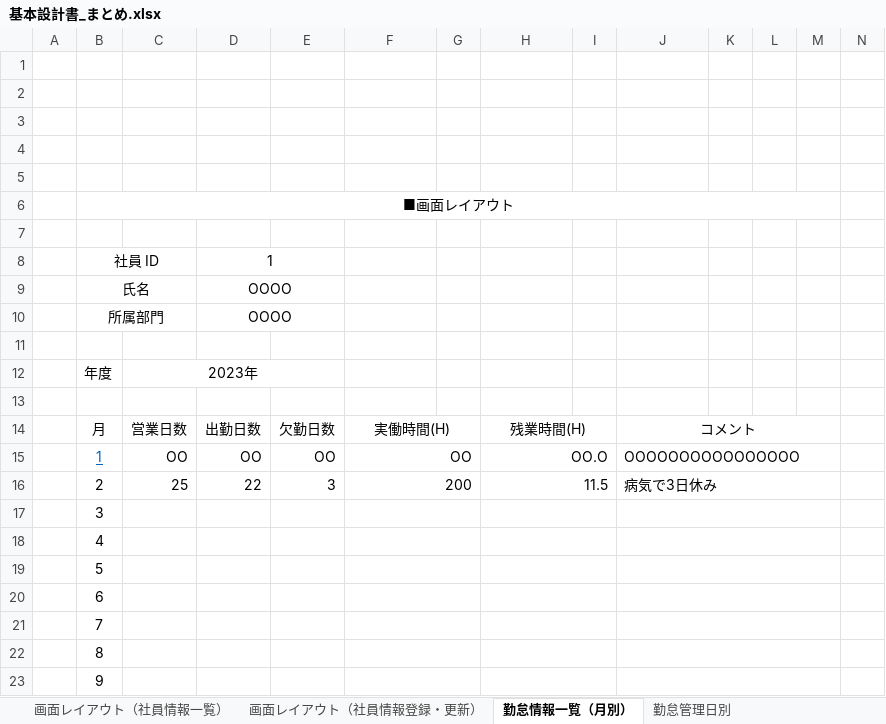
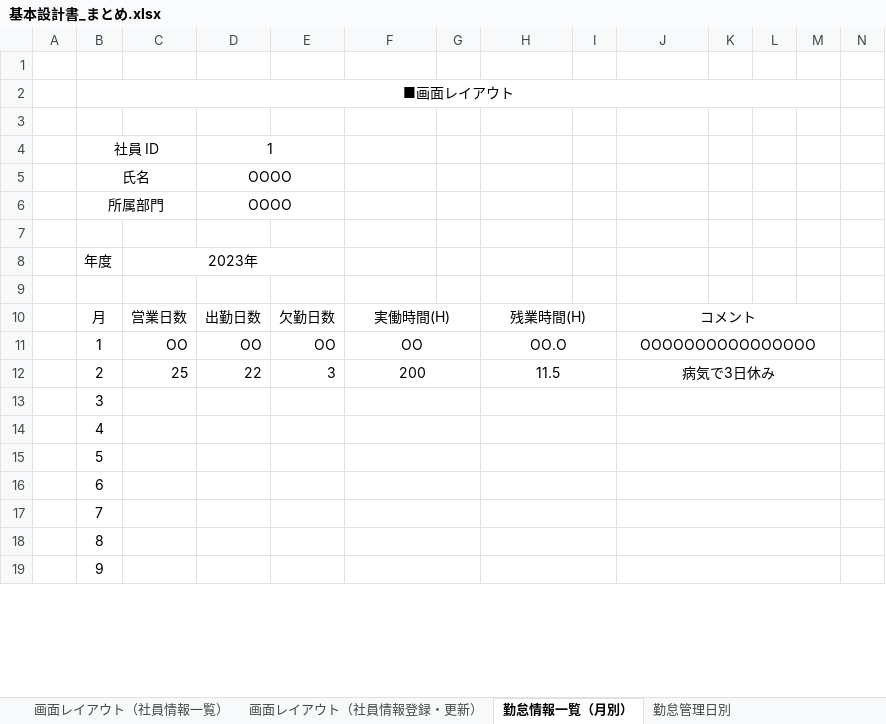
Before and after one commit to nts-ed/2023-06, an Excel workbook: 01_基本設計書/03_外部レビュー/チーム2/基本設計書_まとめ.xlsx, sheet 勤怠情報一覧（月別）, drawn as a sheet; only a part is shown; values as stored, in another font and other column widths than the file's, no borders; charts and pictures not drawn; removed rows and columns are numbered as before the commit, all else as after; rows hold the shown columns only; the diff names each change by its address in the sheet, - before the commit and + after, or states it on an @@ line.

```diff
--- a/01_基本設計書/03_外部レビュー/チーム2/基本設計書_まとめ.xlsx (sheet 勤怠情報一覧（月別）)
+++ b/01_基本設計書/03_外部レビュー/チーム2/基本設計書_まとめ.xlsx (sheet 勤怠情報一覧（月別）)
-row 2: (empty)
-row 3: (empty)
-row 4: (empty)
-row 5: (empty)
@@ B11 underline: on → off, text colour: #0563C1 → black @@
-F11:F12 alignment: right
+F11:F12 alignment: center
-H11:H12 alignment: right
+H11:H12 alignment: center
-J11:J12 alignment: left
+J11:J12 alignment: center
```
Also changed, not shown: sheet 勤怠管理日別, sheet 画面レイアウト（勤怠情報登録（日別））, sheet 画面レイアウト（勤怠承認一覧）, sheet 勤怠承認詳細, sheet 表紙, other sheet tabs, charts or pictures, 01_基本設計書/03_外部レビュー/チーム1/基本設計書_社員情報一覧(ver1.0、安).xlsx, 4 other files.
